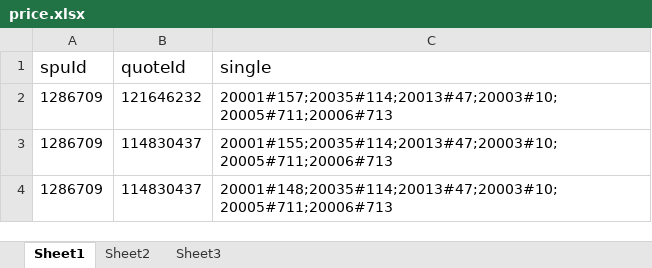
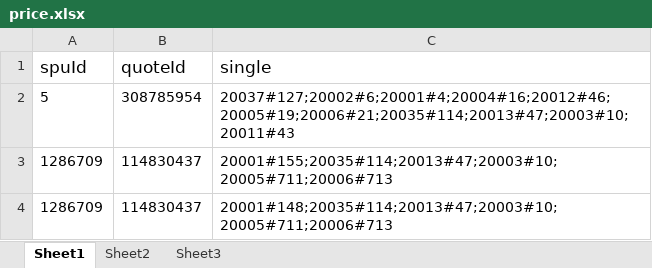
Before and after one commit to 642250185/idleFishPrice, an Excel workbook: file/price.xlsx, sheet Sheet1, drawn as a sheet; values as stored, in another font and other column widths than the file's, no borders; removed rows and columns are numbered as before the commit, all else as after; the diff names each change by its address in the sheet, - before the commit and + after, or states it on an @@ line.

```diff
--- a/file/price.xlsx (sheet Sheet1)
+++ b/file/price.xlsx (sheet Sheet1)
-row 2: 1286709 | 121646232 | 20001#157;20035#114;20013#47;20003#10;20005#711;20006#713
+row 2: 5 | 308785954 | 20037#127;20002#6;20001#4;20004#16;20012#46;20005#19;20006#21;20035#114;20013#47;20003#10;20011#43
```
Also changed, not shown: 7 other files.
